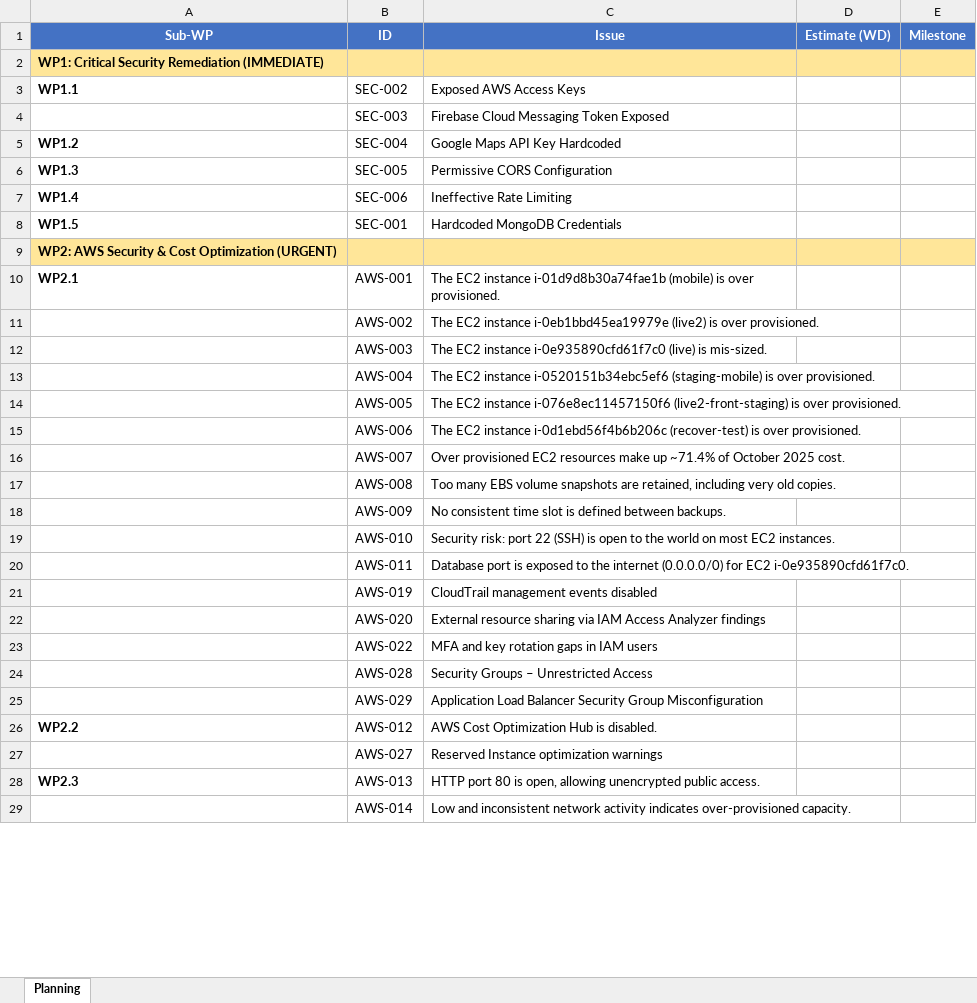
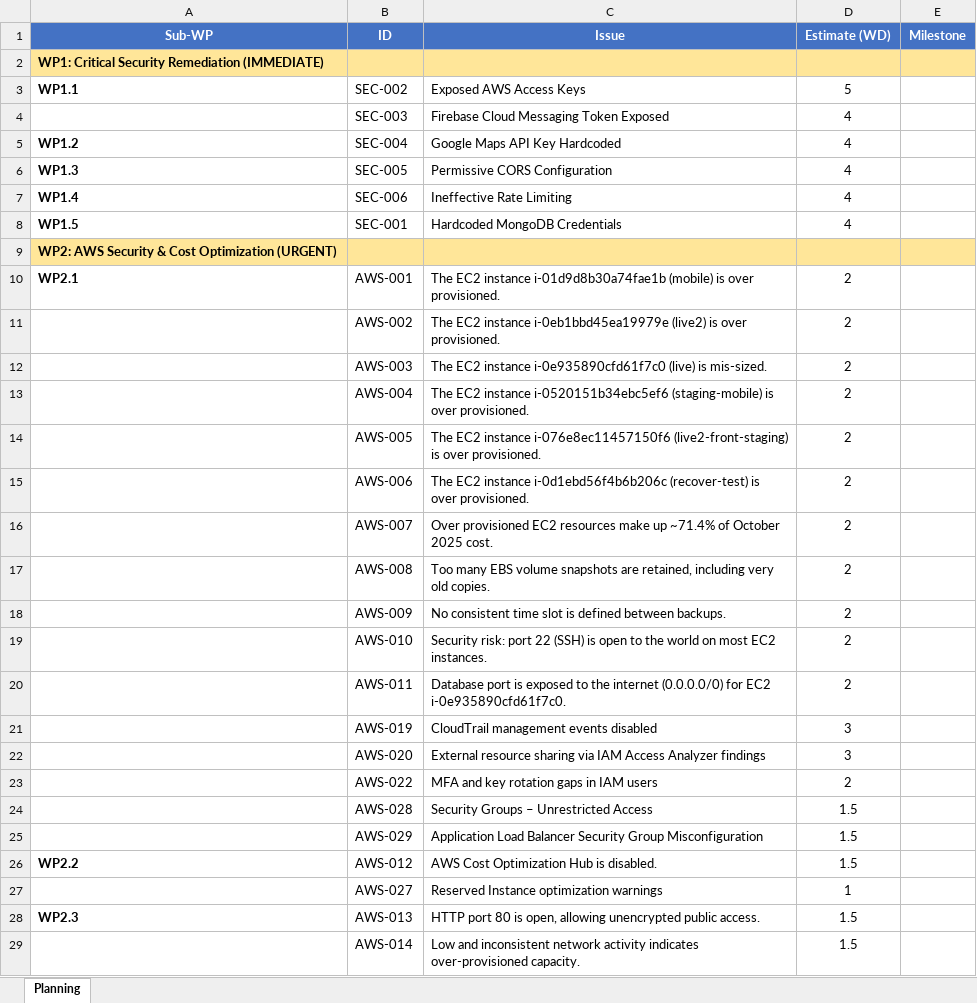
Before and after one commit to NourhanRasheed96/JTNY, an Excel workbook: Planning_Sheet_Complete.xlsx, sheet Planning, drawn as a sheet; only a part is shown; values as stored, in another font and other column widths than the file's, no borders; the diff covers the shown part only; the diff names each change by its address in the sheet, - before the commit and + after, or states it on an @@ line.

```diff
--- a/Planning_Sheet_Complete.xlsx (sheet Planning)
+++ b/Planning_Sheet_Complete.xlsx (sheet Planning)
-D3 (Estimate (WD)): (empty)
+D3 (Estimate (WD)): 5
-D4:D8 (Estimate (WD)): (empty)
+D4:D8 (Estimate (WD)): 4
-D10:D20 (Estimate (WD)): (empty)
+D10:D20 (Estimate (WD)): 2
-D21:D22 (Estimate (WD)): (empty)
+D21:D22 (Estimate (WD)): 3
-D23 (Estimate (WD)): (empty)
+D23 (Estimate (WD)): 2
-D24:D26 (Estimate (WD)): (empty)
+D24:D26 (Estimate (WD)): 1.5
-D27 (Estimate (WD)): (empty)
+D27 (Estimate (WD)): 1
-D28:D29 (Estimate (WD)): (empty)
+D28:D29 (Estimate (WD)): 1.5
```
Also changed, not shown: 453 edited cells elsewhere in this sheet.
